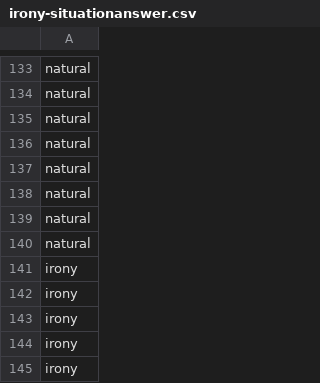
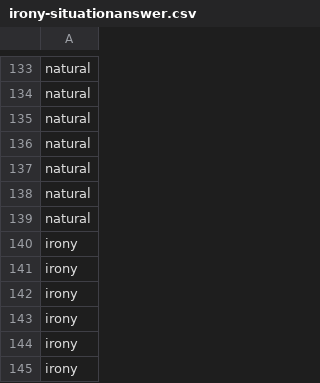
Before and after one commit to Reonsmile/irony-situation, a CSV file: irony-situation/irony-situationanswer.csv, drawn as a sheet; only a part is shown, gaps mark what is left out; the shorter side is filled out with more unchanged rows.

```diff
--- a/irony-situation/irony-situationanswer.csv
+++ b/irony-situation/irony-situationanswer.csv
@@ -139,3 +139,2 @@ natural
 natural
-natural
 irony
```
Also changed, not shown: irony-situation/irony-situationpredict.csv.
